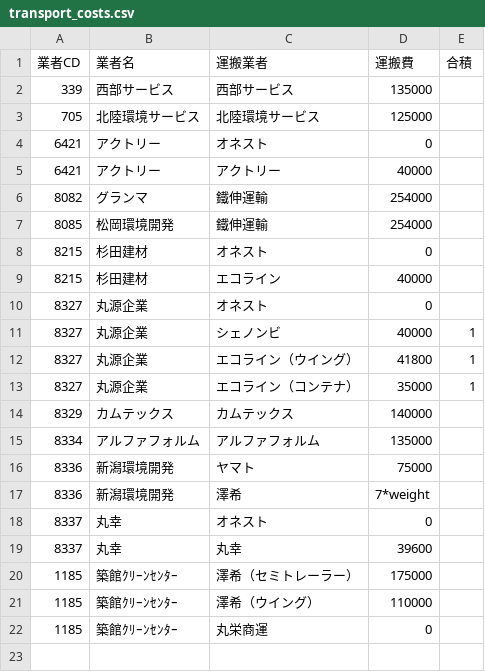
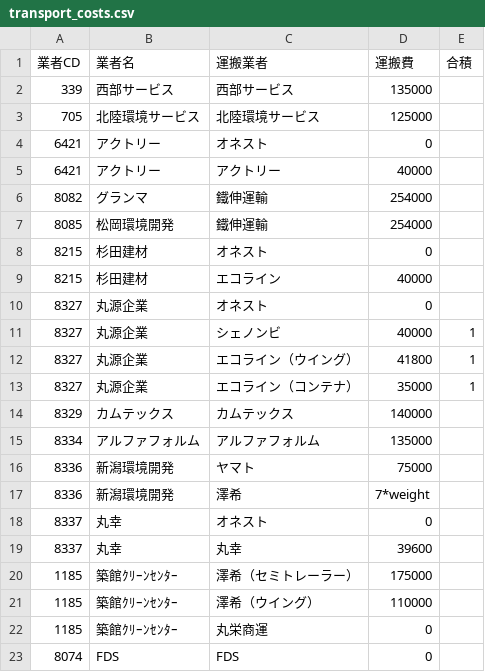
Before and after one commit to torotorokou/work_streamlit, a CSV file: app/data/master/costs/transport_costs.csv, drawn as a sheet.

```diff
--- a/app/data/master/costs/transport_costs.csv
+++ b/app/data/master/costs/transport_costs.csv
@@ -22 +22,2 @@
 1185,築館ｸﾘｰﾝｾﾝﾀｰ,丸栄商運,0,
+8074,FDS,FDS,0,
```
Also changed, not shown: app/data/master/block_unit_price/vendor_code_map.csv, 1 other file.
